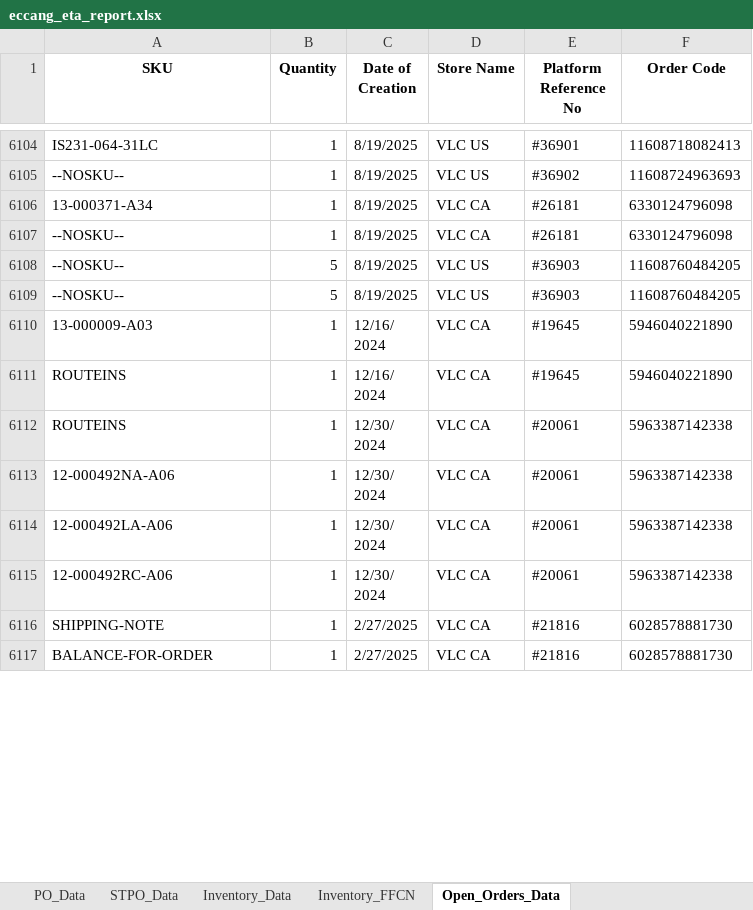
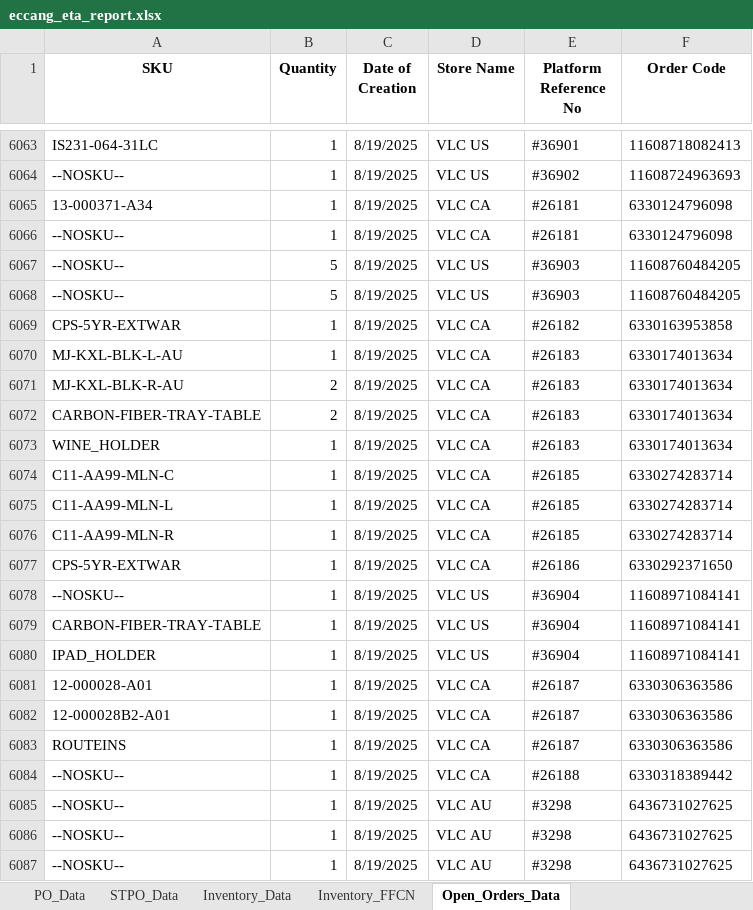
Before and after one commit to tom-valencia/eta-eccang-report, an Excel workbook: eccang_eta_report.xlsx, sheet Open_Orders_Data, drawn as a sheet; only a part is shown, gaps mark what is left out; the shorter side is filled out with more unchanged rows; values as stored, in another font and other column widths than the file's, no borders; the diff covers the shown part only; the diff names each change by its address in the sheet, - before the commit and + after, or states it on an @@ line.

```diff
--- a/eccang_eta_report.xlsx (sheet Open_Orders_Data)
+++ b/eccang_eta_report.xlsx (sheet Open_Orders_Data)
+row 6069: CPS-5YR-EXTWAR | 1 | 8/19/2025 | VLC CA | #26182 | 6330163953858
+row 6070: MJ-KXL-BLK-L-AU | 1 | 8/19/2025 | VLC CA | #26183 | 6330174013634
+row 6071: MJ-KXL-BLK-R-AU | 2 | 8/19/2025 | VLC CA | #26183 | 6330174013634
+row 6072: CARBON-FIBER-TRAY-TABLE | 2 | 8/19/2025 | VLC CA | #26183 | 6330174013634
+row 6073: WINE_HOLDER | 1 | 8/19/2025 | VLC CA | #26183 | 6330174013634
+row 6074: C11-AA99-MLN-C | 1 | 8/19/2025 | VLC CA | #26185 | 6330274283714
+row 6075: C11-AA99-MLN-L | 1 | 8/19/2025 | VLC CA | #26185 | 6330274283714
+row 6076: C11-AA99-MLN-R | 1 | 8/19/2025 | VLC CA | #26185 | 6330274283714
+row 6077: CPS-5YR-EXTWAR | 1 | 8/19/2025 | VLC CA | #26186 | 6330292371650
+row 6078: --NOSKU-- | 1 | 8/19/2025 | VLC US | #36904 | 11608971084141
+row 6079: CARBON-FIBER-TRAY-TABLE | 1 | 8/19/2025 | VLC US | #36904 | 11608971084141
+row 6080: IPAD_HOLDER | 1 | 8/19/2025 | VLC US | #36904 | 11608971084141
+row 6081: 12-000028-A01 | 1 | 8/19/2025 | VLC CA | #26187 | 6330306363586
+row 6082: 12-000028B2-A01 | 1 | 8/19/2025 | VLC CA | #26187 | 6330306363586
+row 6083: ROUTEINS | 1 | 8/19/2025 | VLC CA | #26187 | 6330306363586
+row 6084: --NOSKU-- | 1 | 8/19/2025 | VLC CA | #26188 | 6330318389442
+row 6085: --NOSKU-- | 1 | 8/19/2025 | VLC AU | #3298 | 6436731027625
+row 6086: --NOSKU-- | 1 | 8/19/2025 | VLC AU | #3298 | 6436731027625
+row 6087: --NOSKU-- | 1 | 8/19/2025 | VLC AU | #3298 | 6436731027625
```
Also changed, not shown: 72 added rows, 48 removed rows and 1 edited cell elsewhere in this sheet, sheet STPO_Data, sheet Inventory_Data, sheet PO_Data, sheet Inventory_FFCN.
